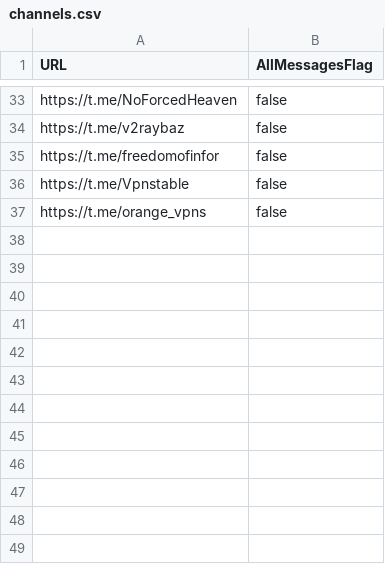
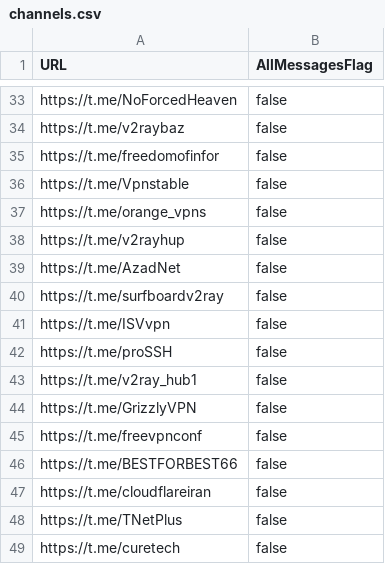
Before and after one commit to coldwater-10/V2rayCollector_mahsaserver, a CSV file: channels.csv, drawn as a sheet; only a part is shown, gaps mark what is left out; the diff names each change by its address in the sheet, - before the commit and + after, or states it on an @@ line.

Commit message:
Update channels.csv

```diff
--- a/channels.csv
+++ b/channels.csv
+row 38: https://t.me/v2rayhup | false
+row 39: https://t.me/AzadNet | false
+row 40: https://t.me/surfboardv2ray | false
+row 41: https://t.me/ISVvpn | false
+row 42: https://t.me/proSSH | false
+row 43: https://t.me/v2ray_hub1 | false
+row 44: https://t.me/GrizzlyVPN | false
+row 45: https://t.me/freevpnconf | false
+row 46: https://t.me/BESTFORBEST66 | false
+row 47: https://t.me/cloudflareiran | false
+row 48: https://t.me/TNetPlus | false
+row 49: https://t.me/curetech | false
```
